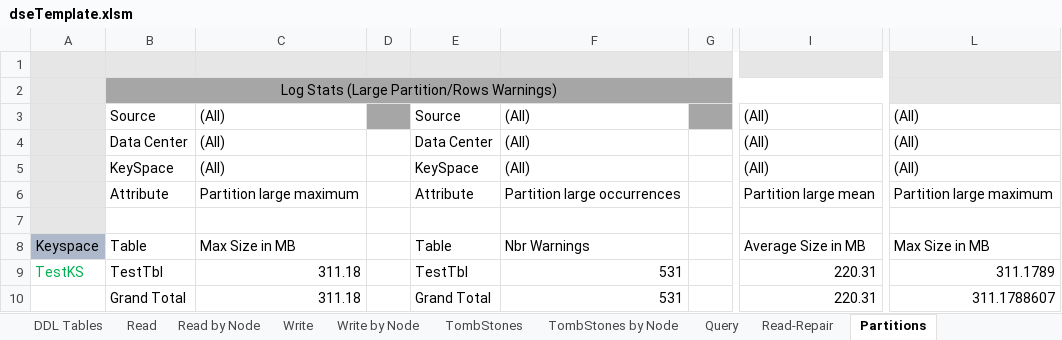
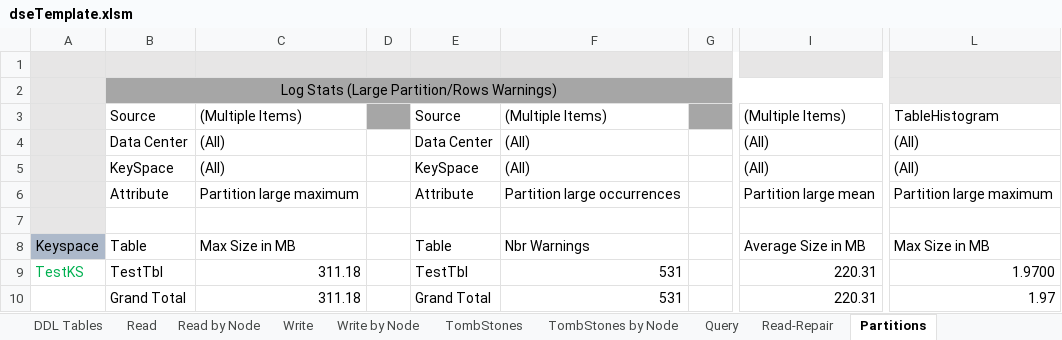
Before and after one commit to richardandersen/DSEDiagnosticAnalyticParser, an Excel workbook: dseTemplate.xlsm, sheet Partitions, drawn as a sheet; only a part is shown, gaps mark what is left out; values as stored, in another font and other column widths than the file's, no borders; the diff names each change by its address in the sheet, - before the commit and + after, or states it on an @@ line.

```diff
--- a/dseTemplate.xlsm (sheet Partitions)
+++ b/dseTemplate.xlsm (sheet Partitions)
-C3: (All)
+C3: (Multiple Items)
-F3: (All)
+F3: (Multiple Items)
-I3: (All)
+I3: (Multiple Items)
-L3: (All)
+L3: TableHistogram
-L9: 311.1789
+L9: 1.9700
-L10: 311.1788607
+L10: 1.97
```
Also changed, not shown: sheet Partitions by Node, sheet Node Information, formulas that keep their value, 13 other files.
